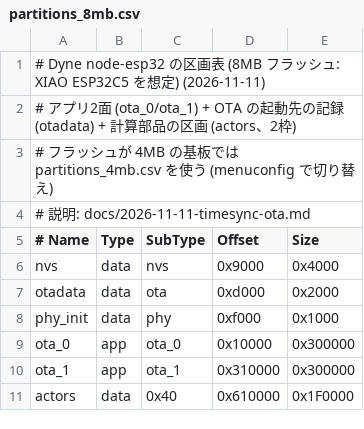
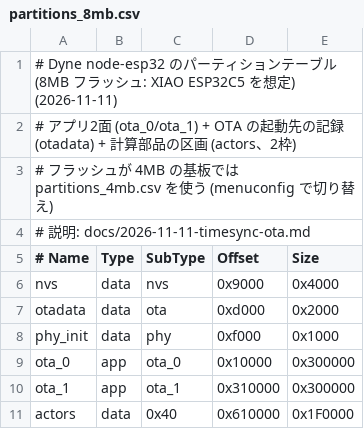
Before and after one commit to physical-edge-native/dyne, a CSV file: node-esp32/partitions_8mb.csv, drawn as a sheet.

```diff
--- a/node-esp32/partitions_8mb.csv
+++ b/node-esp32/partitions_8mb.csv
@@ -1,2 +1,2 @@
-# Dyne node-esp32 の区画表 (8MB フラッシュ: XIAO ESP32C5 を想定) (2026-11-11)
+# Dyne node-esp32 のパーティションテーブル (8MB フラッシュ: XIAO ESP32C5 を想定) (2026-11-11)
 # アプリ2面 (ota_0/ota_1) + OTA の起動先の記録 (otadata) + 計算部品の区画 (actors、2枠)
```
Also changed, not shown: node-esp32/partitions_4mb.csv, 9 other files.
